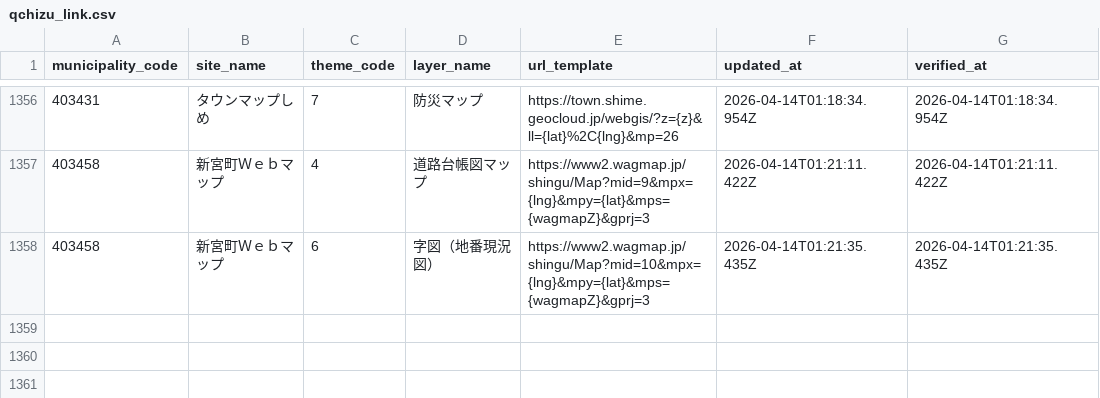
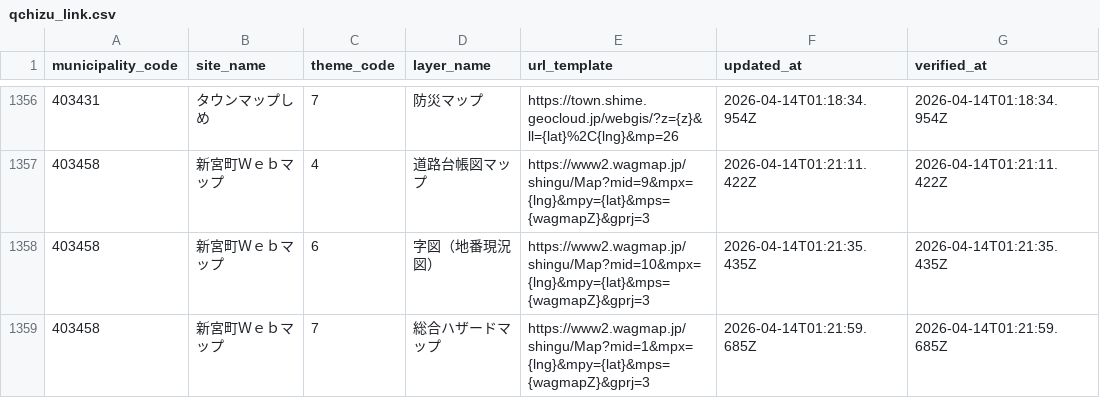
Before and after one commit to qchizu/qchizu_link_csv, a CSV file: data/qchizu_link.csv, drawn as a sheet; only a part is shown, gaps mark what is left out.

Commit message:
Update CSV data 2026-04-14T01:22:03.159Z

```diff
--- a/data/qchizu_link.csv
+++ b/data/qchizu_link.csv
@@ -1358 +1358,2 @@ municipality_code,site_name,theme_code,layer_name,url_template,updated_at,verifi
 403458,新宮町Ｗｅｂマップ,6,字図（地番現況図）,https://www2.wagmap.jp/shingu/Map?mid=10&mpx={lng}&mpy={lat}&mps={wagmapZ}&gprj=3,2026-04-14T01:21:35.435Z,2026-04-14T01:21:35.435Z
+403458,新宮町Ｗｅｂマップ,7,総合ハザードマップ,https://www2.wagmap.jp/shingu/Map?mid=1&mpx={lng}&mpy={lat}&mps={wagmapZ}&gprj=3,2026-04-14T01:21:59.685Z,2026-04-14T01:21:59.685Z
```
